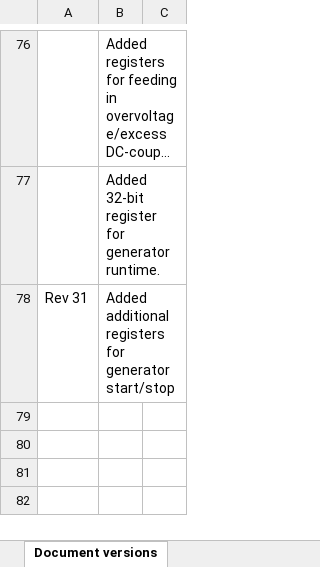
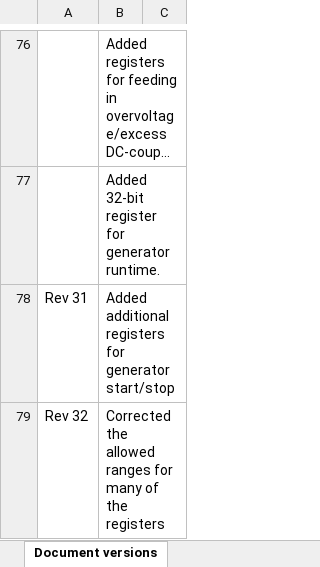
Before and after one commit to victronenergy/dbus_modbustcp, an Excel workbook: CCGX-Modbus-TCP-register-list.xlsx, sheet Document versions, drawn as a sheet; only a part is shown, gaps mark what is left out; long unchanged cells end in …; values as stored, in another font and other column widths than the file's, no borders; the diff names each change by its address in the sheet, - before the commit and + after, or states it on an @@ line.

Commit message:
Updated the changelog

```diff
--- a/CCGX-Modbus-TCP-register-list.xlsx (sheet Document versions)
+++ b/CCGX-Modbus-TCP-register-list.xlsx (sheet Document versions)
+row 79: Rev 32 | Corrected the allowed ranges for many of the registers
```
